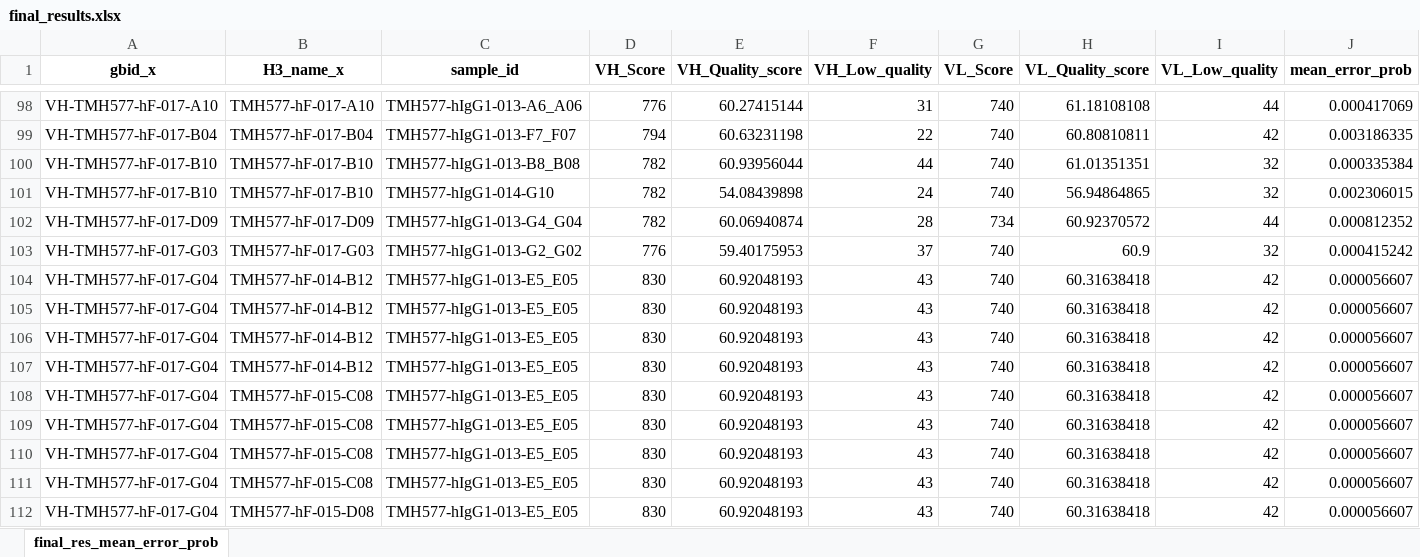
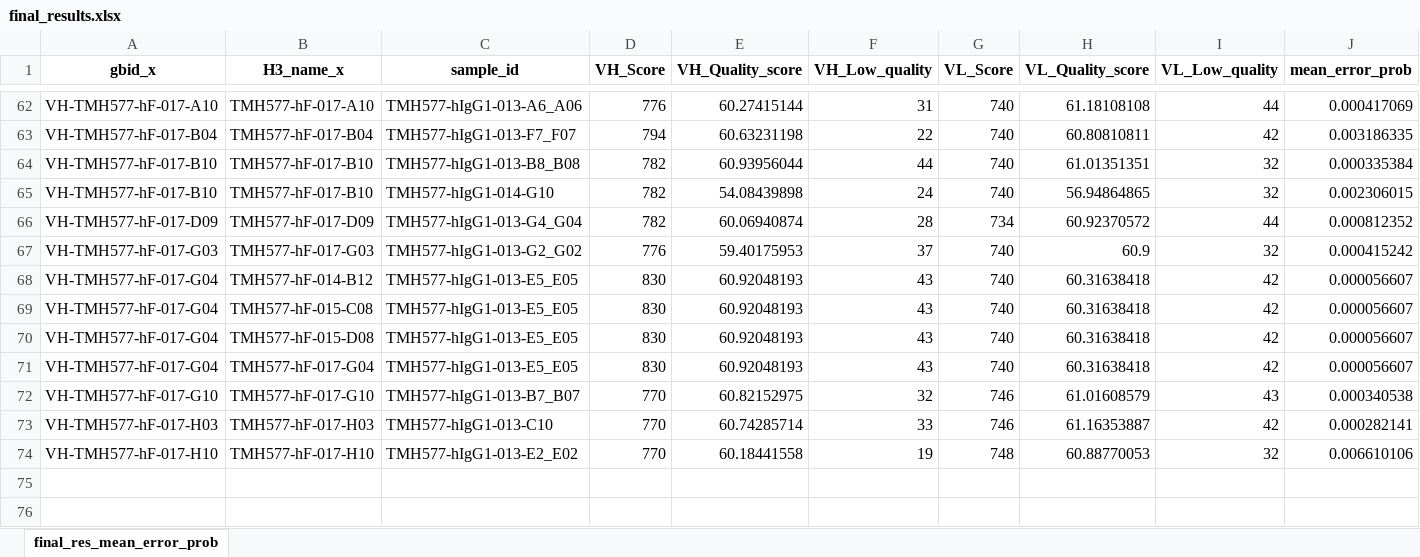
Before and after one commit to rosaak/ny-immuno-sanger, an Excel workbook: nbs2/final_results.xlsx, sheet final_res_mean_error_prob, drawn as a sheet; only a part is shown, gaps mark what is left out; the shorter side is filled out with more unchanged rows; values as stored, in another font and other column widths than the file's, no borders; rows hold the shown columns only; the diff covers the shown part only; the diff names each change by its address in the sheet, - before the commit and + after, or states it on an @@ line.

```diff
--- a/nbs2/final_results.xlsx (sheet final_res_mean_error_prob)
+++ b/nbs2/final_results.xlsx (sheet final_res_mean_error_prob)
-row 105: VH-TMH577-hF-017-G04 | TMH577-hF-014-B12 | TMH577-hIgG1-013-E5_E05 | 830 | 60.92048193 | 43 | 740 | 60.31638418 | 42 | 0.000056607
-row 106: VH-TMH577-hF-017-G04 | TMH577-hF-014-B12 | TMH577-hIgG1-013-E5_E05 | 830 | 60.92048193 | 43 | 740 | 60.31638418 | 42 | 0.000056607
-row 107: VH-TMH577-hF-017-G04 | TMH577-hF-014-B12 | TMH577-hIgG1-013-E5_E05 | 830 | 60.92048193 | 43 | 740 | 60.31638418 | 42 | 0.000056607
-row 108: VH-TMH577-hF-017-G04 | TMH577-hF-015-C08 | TMH577-hIgG1-013-E5_E05 | 830 | 60.92048193 | 43 | 740 | 60.31638418 | 42 | 0.000056607
-row 109: VH-TMH577-hF-017-G04 | TMH577-hF-015-C08 | TMH577-hIgG1-013-E5_E05 | 830 | 60.92048193 | 43 | 740 | 60.31638418 | 42 | 0.000056607
-row 110: VH-TMH577-hF-017-G04 | TMH577-hF-015-C08 | TMH577-hIgG1-013-E5_E05 | 830 | 60.92048193 | 43 | 740 | 60.31638418 | 42 | 0.000056607
```
Also changed, not shown: 42 removed rows elsewhere in this sheet.
